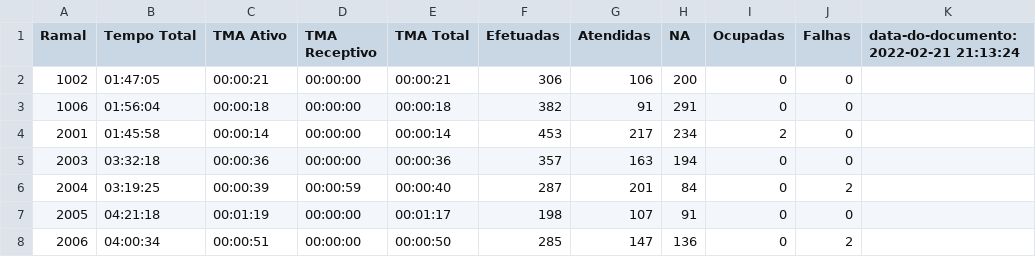
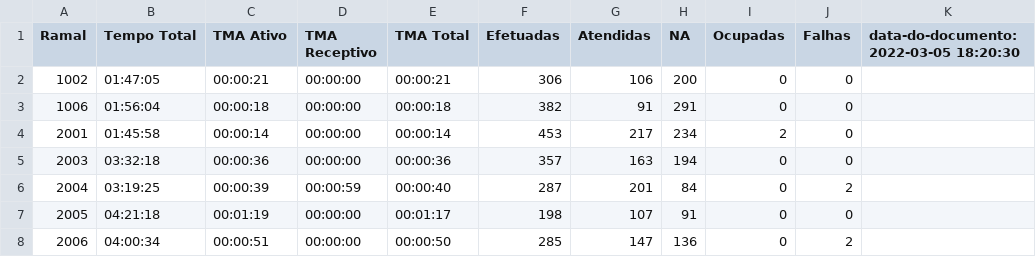
Before and after one commit to GustavoEduardo/sip_switch_front, a CSV file: arquivos/produtividade.csv, drawn as a sheet; only a part is shown.

```diff
--- a/arquivos/produtividade.csv
+++ b/arquivos/produtividade.csv
@@ -1,2 +1,2 @@
-Ramal,Tempo Total,TMA Ativo,TMA Receptivo, TMA Total,Efetuadas,Atendidas,NA,Ocupadas,Falhas,data-do-documento: 2022-02-21 21:13:24
+Ramal,Tempo Total,TMA Ativo,TMA Receptivo, TMA Total,Efetuadas,Atendidas,NA,Ocupadas,Falhas,data-do-documento: 2022-03-05 18:20:30
 1002,01:47:05,00:00:21,00:00:00,00:00:21,306,106,200,0,0
```
Also changed, not shown: 10 other files.
